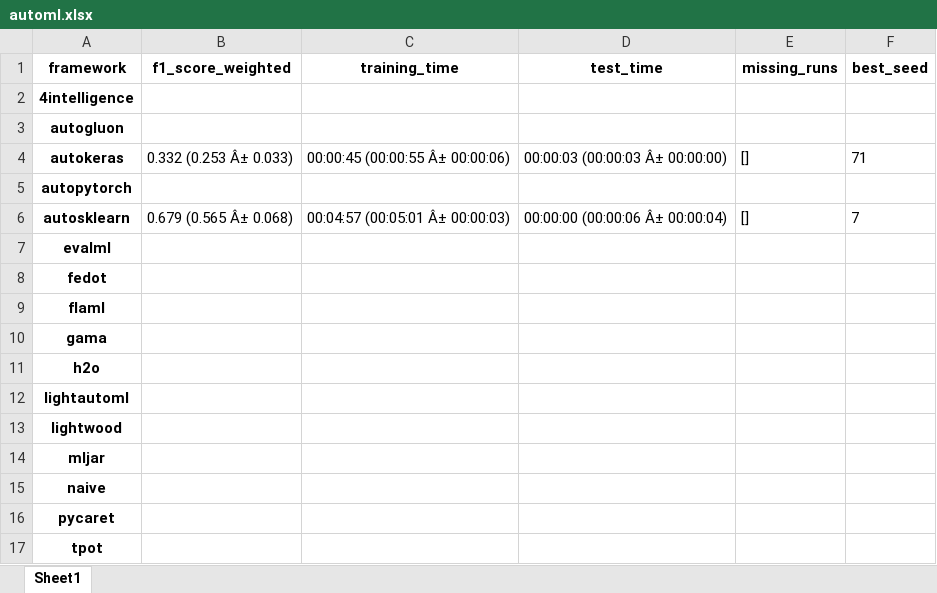
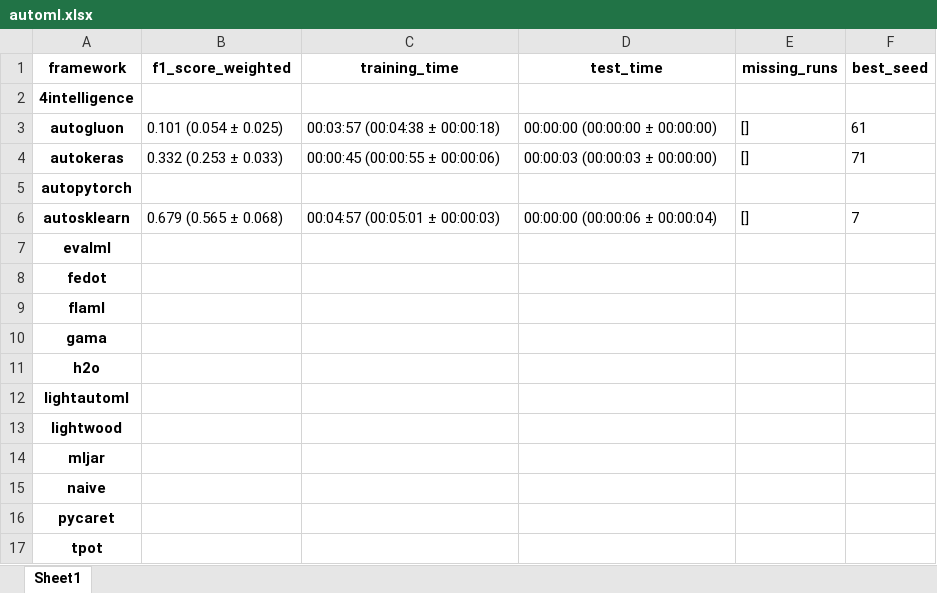
Before and after one commit to marcelovca90/auto-ml-evaluation, an Excel workbook: results/multilabel_native/41464/automl.xlsx, sheet Sheet1, drawn as a sheet; values as stored, in another font and other column widths than the file's, no borders; the diff names each change by its address in the sheet, - before the commit and + after, or states it on an @@ line.

```diff
--- a/results/multilabel_native/41464/automl.xlsx (sheet Sheet1)
+++ b/results/multilabel_native/41464/automl.xlsx (sheet Sheet1)
-B3 (f1_score_weighted): (empty)
+B3 (f1_score_weighted): 0.101 (0.054 ± 0.025)
-C3 (training_time): (empty)
+C3 (training_time): 00:03:57 (00:04:38 ± 00:00:18)
-D3 (test_time): (empty)
+D3 (test_time): 00:00:00 (00:00:00 ± 00:00:00)
-E3 (missing_runs): (empty)
+E3 (missing_runs): []
-F3 (best_seed): (empty)
+F3 (best_seed): 61
-B4 (f1_score_weighted): 0.332 (0.253 Â± 0.033)
+B4 (f1_score_weighted): 0.332 (0.253 ± 0.033)
-C4 (training_time): 00:00:45 (00:00:55 Â± 00:00:06)
+C4 (training_time): 00:00:45 (00:00:55 ± 00:00:06)
-D4 (test_time): 00:00:03 (00:00:03 Â± 00:00:00)
+D4 (test_time): 00:00:03 (00:00:03 ± 00:00:00)
-B6 (f1_score_weighted): 0.679 (0.565 Â± 0.068)
+B6 (f1_score_weighted): 0.679 (0.565 ± 0.068)
-C6 (training_time): 00:04:57 (00:05:01 Â± 00:00:03)
+C6 (training_time): 00:04:57 (00:05:01 ± 00:00:03)
-D6 (test_time): 00:00:00 (00:00:06 Â± 00:00:04)
+D6 (test_time): 00:00:00 (00:00:06 ± 00:00:04)
```
Also changed, not shown: results/binary/binary.xlsx, results/multiclass/multiclass.xlsx, 45 other files.
